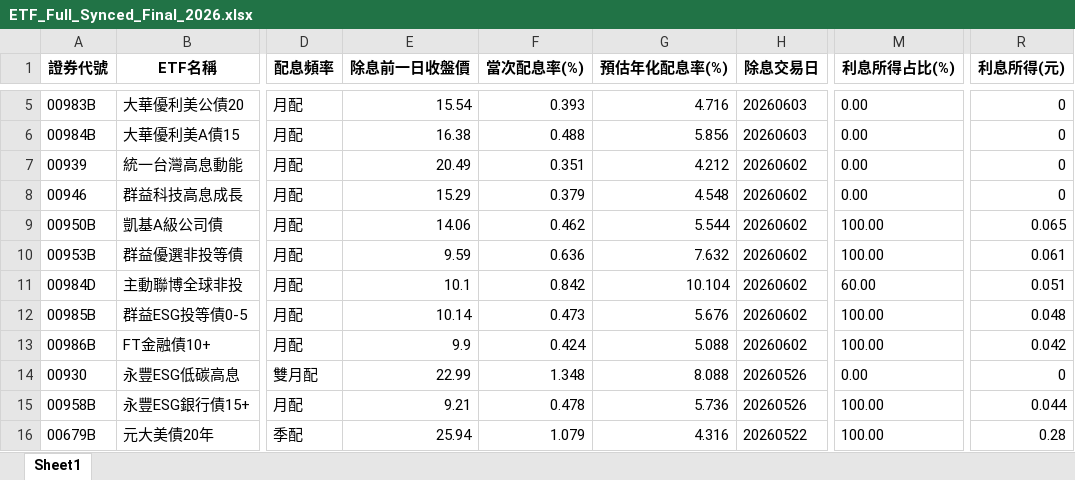
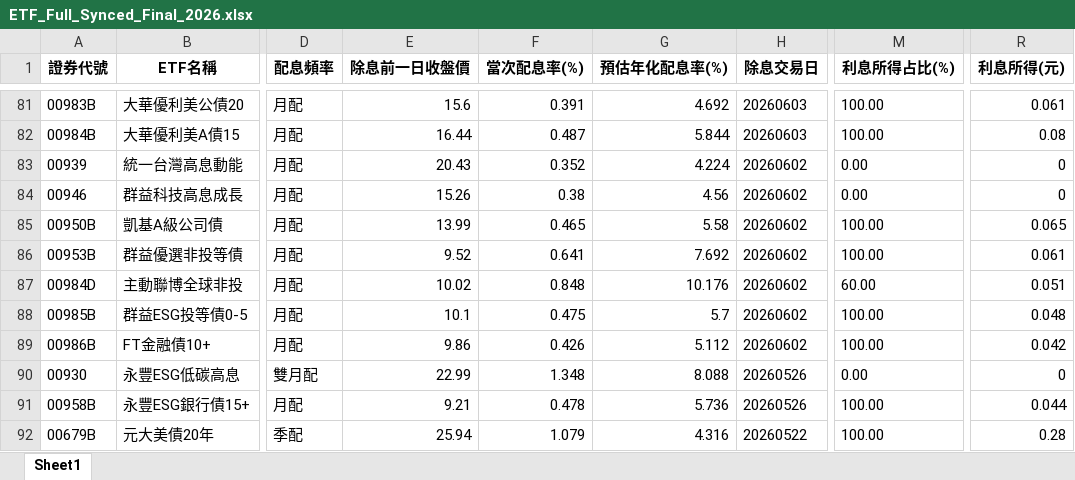
Before and after one commit to Currychu/ETFD, an Excel workbook: ETF_Full_Synced_Final_2026.xlsx, sheet Sheet1, drawn as a sheet; only a part is shown, gaps mark what is left out; values as stored, in another font and other column widths than the file's, no borders; addresses are those after the commit; the diff covers the shown part only; the diff names each change by its address in the sheet, - before the commit and + after, or states it on an @@ line.

```diff
--- a/ETF_Full_Synced_Final_2026.xlsx (sheet Sheet1)
+++ b/ETF_Full_Synced_Final_2026.xlsx (sheet Sheet1)
-E81 (除息前一日收盤價): 15.54
+E81 (除息前一日收盤價): 15.6
-F81 (當次配息率(%)): 0.393
+F81 (當次配息率(%)): 0.391
-G81 (預估年化配息率(%)): 4.716
+G81 (預估年化配息率(%)): 4.692
-M81:M82 (利息所得占比(%)): 0.00
+M81:M82 (利息所得占比(%)): 100.00
-R81 (利息所得(元)): 0
+R81 (利息所得(元)): 0.061
-E82 (除息前一日收盤價): 16.38
+E82 (除息前一日收盤價): 16.44
-F82 (當次配息率(%)): 0.488
+F82 (當次配息率(%)): 0.487
-G82 (預估年化配息率(%)): 5.856
+G82 (預估年化配息率(%)): 5.844
-R82 (利息所得(元)): 0
+R82 (利息所得(元)): 0.08
-E83 (除息前一日收盤價): 20.49
+E83 (除息前一日收盤價): 20.43
-F83 (當次配息率(%)): 0.351
+F83 (當次配息率(%)): 0.352
-G83 (預估年化配息率(%)): 4.212
+G83 (預估年化配息率(%)): 4.224
-E84 (除息前一日收盤價): 15.29
+E84 (除息前一日收盤價): 15.26
-F84 (當次配息率(%)): 0.379
+F84 (當次配息率(%)): 0.38
-G84 (預估年化配息率(%)): 4.548
+G84 (預估年化配息率(%)): 4.56
-E85 (除息前一日收盤價): 14.06
+E85 (除息前一日收盤價): 13.99
-F85 (當次配息率(%)): 0.462
+F85 (當次配息率(%)): 0.465
-G85 (預估年化配息率(%)): 5.544
+G85 (預估年化配息率(%)): 5.58
-E86 (除息前一日收盤價): 9.59
+E86 (除息前一日收盤價): 9.52
-F86 (當次配息率(%)): 0.636
+F86 (當次配息率(%)): 0.641
-G86 (預估年化配息率(%)): 7.632
+G86 (預估年化配息率(%)): 7.692
-E87 (除息前一日收盤價): 10.1
+E87 (除息前一日收盤價): 10.02
-F87 (當次配息率(%)): 0.842
+F87 (當次配息率(%)): 0.848
-G87 (預估年化配息率(%)): 10.104
+G87 (預估年化配息率(%)): 10.176
-E88 (除息前一日收盤價): 10.14
+E88 (除息前一日收盤價): 10.1
-F88 (當次配息率(%)): 0.473
+F88 (當次配息率(%)): 0.475
-G88 (預估年化配息率(%)): 5.676
+G88 (預估年化配息率(%)): 5.7
-E89 (除息前一日收盤價): 9.9
+E89 (除息前一日收盤價): 9.86
-F89 (當次配息率(%)): 0.424
+F89 (當次配息率(%)): 0.426
-G89 (預估年化配息率(%)): 5.088
+G89 (預估年化配息率(%)): 5.112
```
Also changed, not shown: 76 added rows and 380 edited cells elsewhere in this sheet.
